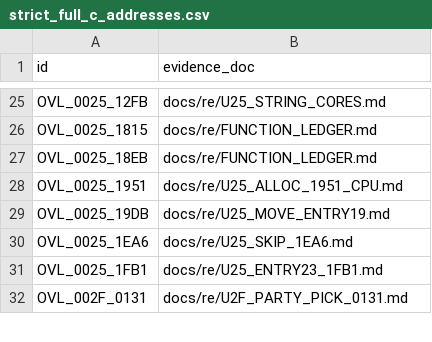
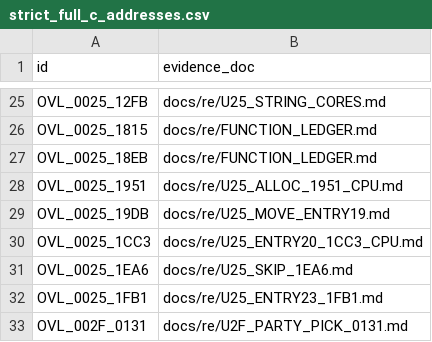
Before and after one commit to huntergdavis/poolrad-decomp, a CSV file: docs/re/strict_full_c_addresses.csv, drawn as a sheet; only a part is shown, gaps mark what is left out.

```diff
--- a/docs/re/strict_full_c_addresses.csv
+++ b/docs/re/strict_full_c_addresses.csv
@@ -29,2 +29,3 @@ OVL_0025_1951,docs/re/U25_ALLOC_1951_CPU.md
 OVL_0025_19DB,docs/re/U25_MOVE_ENTRY19.md
+OVL_0025_1CC3,docs/re/U25_ENTRY20_1CC3_CPU.md
 OVL_0025_1EA6,docs/re/U25_SKIP_1EA6.md
```
Also changed, not shown: docs/re/overlay_classification.csv, docs/re/reviewed_function_identities.csv, 4 other files.
